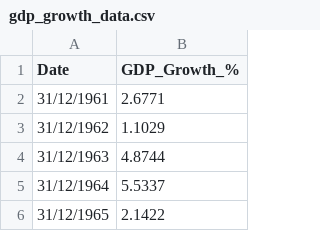
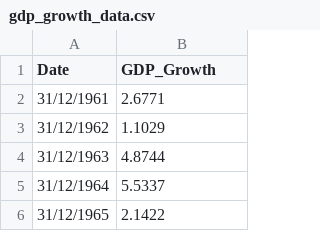
Before and after one commit to rajdeepUOB/naveen, a CSV file: gdp_growth_data.csv, drawn as a sheet; only a part is shown.

Commit message:
Update gdp_growth_data.csv

```diff
--- a/gdp_growth_data.csv
+++ b/gdp_growth_data.csv
@@ -1,2 +1,2 @@
-Date, GDP_Growth_%,,
+Date, GDP_Growth,,
 31/12/1961,2.6771,,
```
